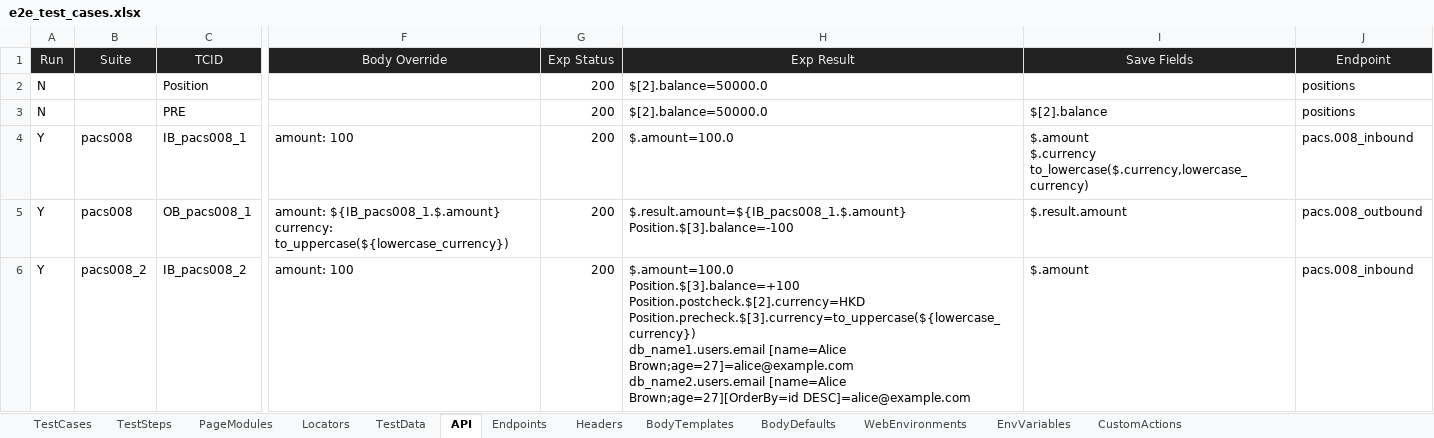
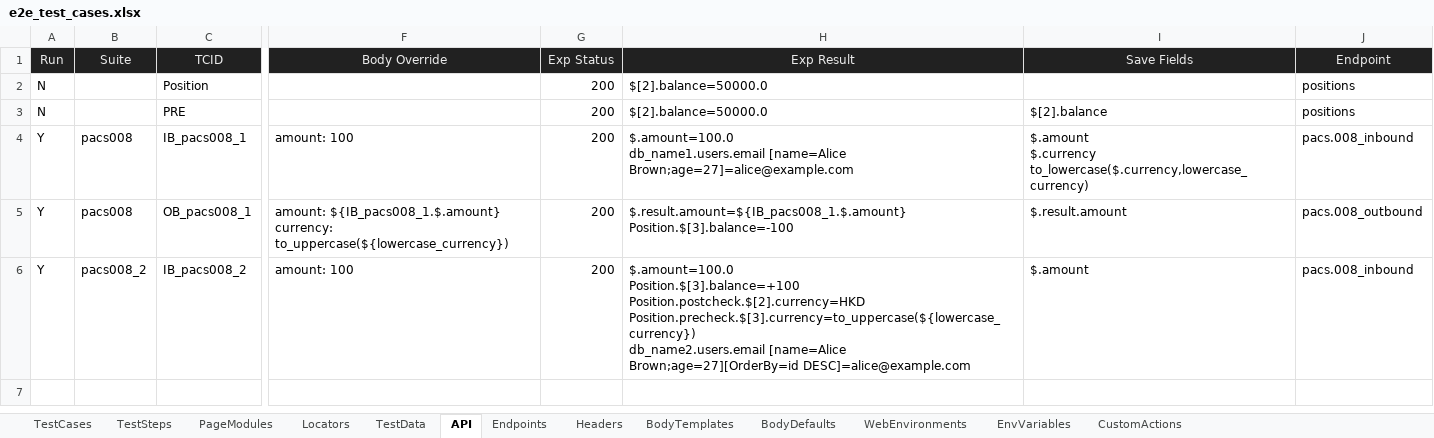
Before and after one commit to huangsx0213/e2e_test_framework, an Excel workbook: test_cases/e2e_test_cases.xlsx, sheet API, drawn as a sheet; only a part is shown, gaps mark what is left out; values as stored, in another font and other column widths than the file's, no borders; table styles not drawn; ↵ is a line break in a cell; the diff names each change by its address in the sheet, - before the commit and + after, or states it on an @@ line.

```diff
--- a/test_cases/e2e_test_cases.xlsx (sheet API)
+++ b/test_cases/e2e_test_cases.xlsx (sheet API)
-H4 (Exp Result): $.amount=100.0
+H4 (Exp Result): $.amount=100.0 ↵ db_name1.users.email [name=Alice Brown;age=27]=alice@example.com
-H6 (Exp Result): …Position.postcheck.$[2].currency=HKD ↵ Position.precheck.$[3].currency=to_uppercase(${lowercase_currency}) ↵ db_name1.users.email [name=Alice Brown;age=27]=alice@example.com ↵ db_name2.users.email [name=Alice…
+H6 (Exp Result): …Position.postcheck.$[2].currency=HKD ↵ Position.precheck.$[3].currency=to_uppercase(${lowercase_currency}) ↵ db_name2.users.email [name=Alice…
```
Also changed, not shown: sheet EnvVariables, sheet TestCases, sheet TestData, sheet PageModules, test_cases/api_test_cases.xlsx, 5 other files.
